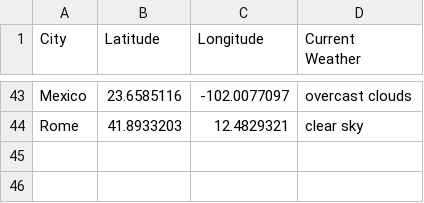
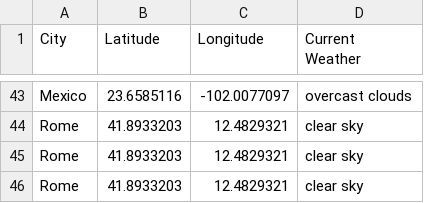
Before and after one commit to Nafisat001/Weather_data_ETL, a CSV file: weather_data.csv, drawn as a sheet; only a part is shown, gaps mark what is left out.

```diff
--- a/weather_data.csv
+++ b/weather_data.csv
@@ -44 +44,3 @@ Mexico,23.6585116,-102.0077097,overcast clouds
 Rome,41.8933203,12.4829321,clear sky
+Rome,41.8933203,12.4829321,clear sky
+Rome,41.8933203,12.4829321,clear sky
```
